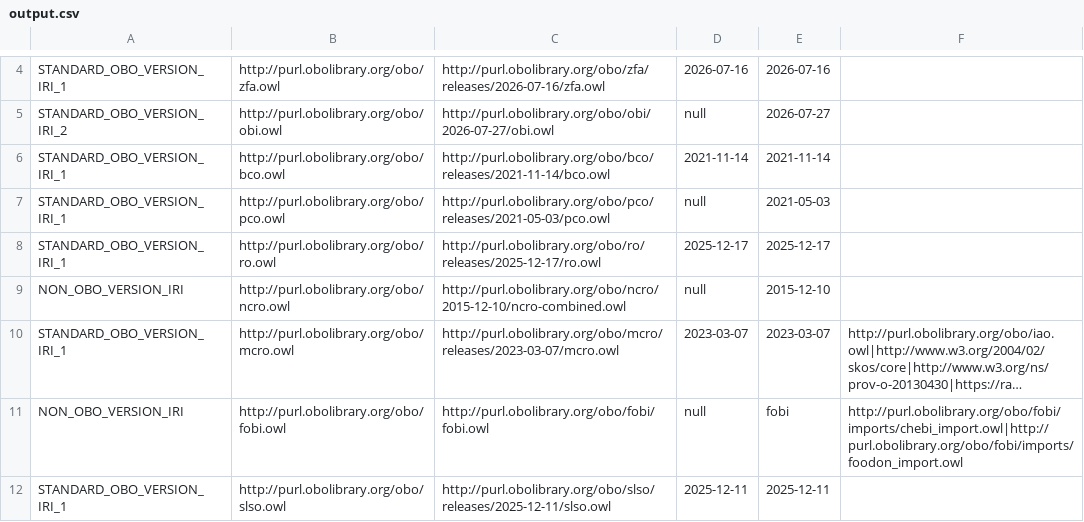
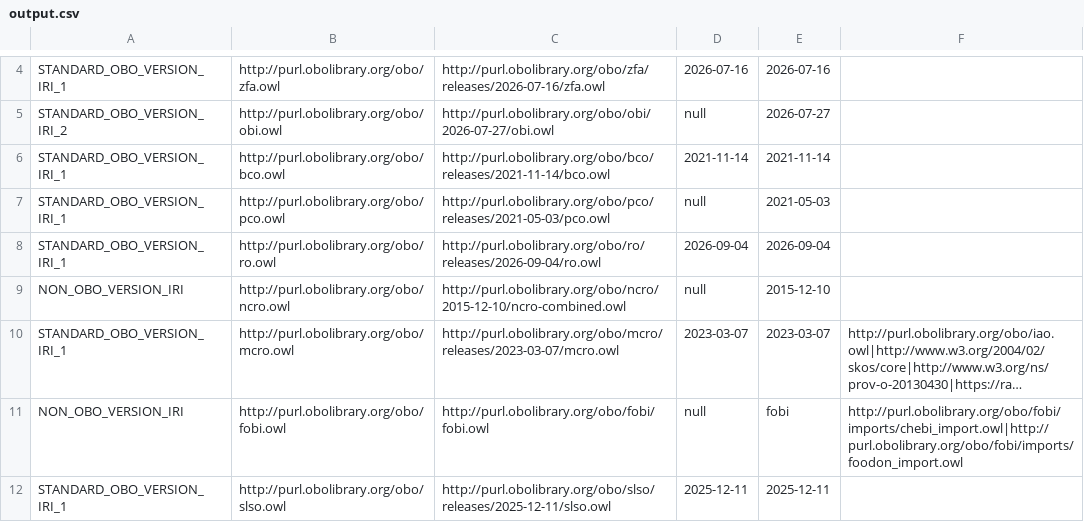
Before and after one commit to psiotwo/ontology-version-extractor, a CSV file: output.csv, drawn as a sheet; only a part is shown, gaps mark what is left out; long unchanged cells end in ….

```diff
--- a/output.csv
+++ b/output.csv
@@ -7,3 +7,3 @@ STANDARD_OBO_VERSION_IRI_1,http://purl.obolibrary.org/obo/bco.owl,http://purl.ob
 STANDARD_OBO_VERSION_IRI_1,http://purl.obolibrary.org/obo/pco.owl,http://purl.obolibrary.org/obo/pco/releases/2021-05-03/pco.owl,null,2021-05-03,,
-STANDARD_OBO_VERSION_IRI_1,http://purl.obolibrary.org/obo/ro.owl,http://purl.obolibrary.org/obo/ro/releases/2025-12-17/ro.owl,2025-12-17,2025-12-17,,
+STANDARD_OBO_VERSION_IRI_1,http://purl.obolibrary.org/obo/ro.owl,http://purl.obolibrary.org/obo/ro/releases/2026-09-04/ro.owl,2026-09-04,2026-09-04,,
 NON_OBO_VERSION_IRI,http://purl.obolibrary.org/obo/ncro.owl,http://purl.obolibrary.org/obo/ncro/2015-12-10/ncro-combined.owl,null,2015-12-10,,
```
Also changed, not shown: 2 other files.
